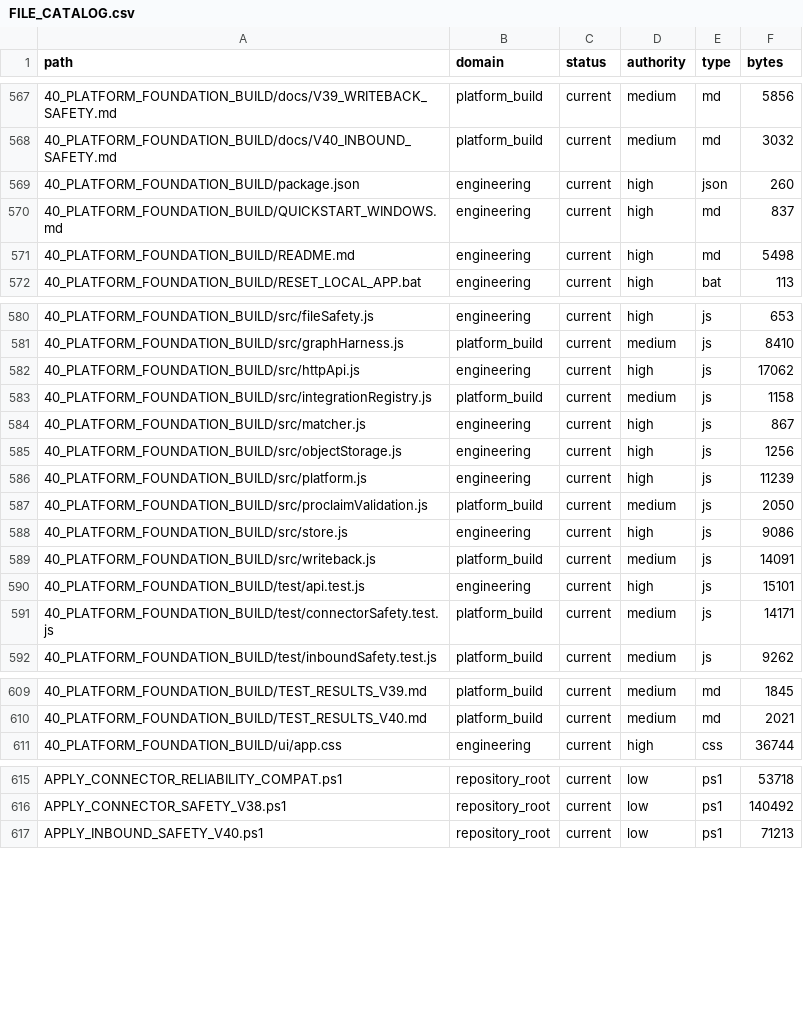
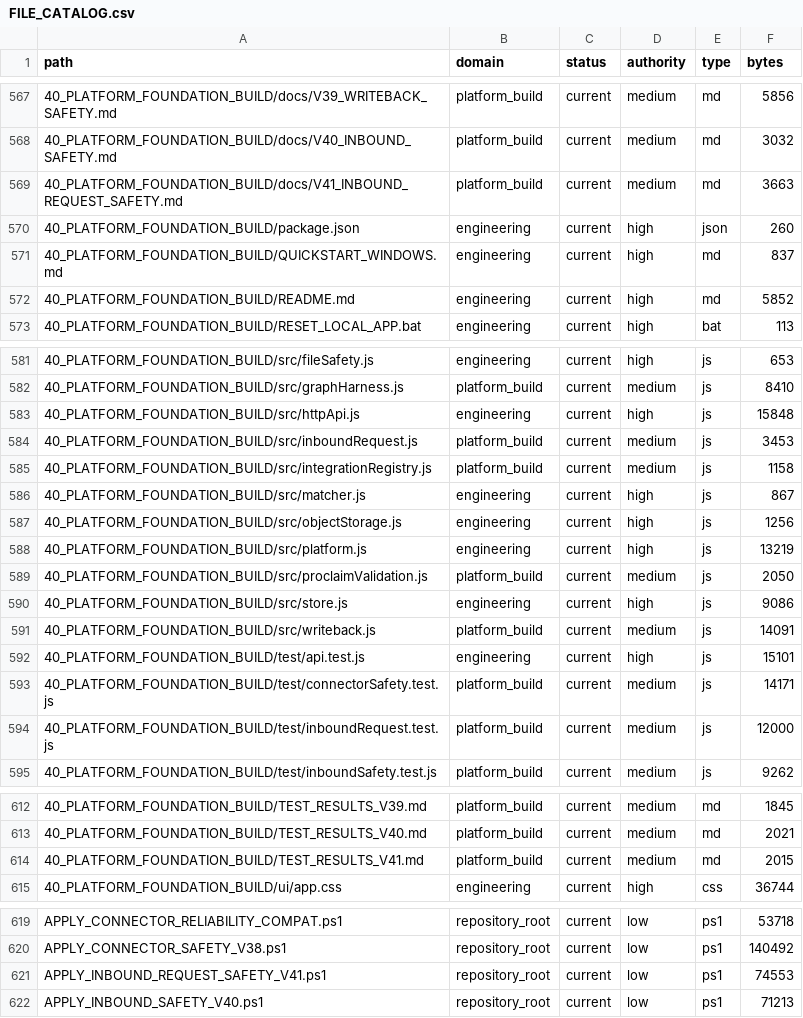
Before and after one commit to jackwilkins738-oss/legaltech-platform, a CSV file: 36_CLAUDE_KNOWLEDGE_ARCHITECTURE/FILE_CATALOG.csv, drawn as a sheet; only a part is shown, gaps mark what is left out; the diff covers the shown part only.

Commit message:
V41 inbound request and replay safety

```diff
--- a/36_CLAUDE_KNOWLEDGE_ARCHITECTURE/FILE_CATALOG.csv
+++ b/36_CLAUDE_KNOWLEDGE_ARCHITECTURE/FILE_CATALOG.csv
@@ -568,5 +568,6 @@ path,domain,status,authority,type,bytes
 40_PLATFORM_FOUNDATION_BUILD/docs/V40_INBOUND_SAFETY.md,platform_build,current,medium,md,3032
+40_PLATFORM_FOUNDATION_BUILD/docs/V41_INBOUND_REQUEST_SAFETY.md,platform_build,current,medium,md,3663
 40_PLATFORM_FOUNDATION_BUILD/package.json,engineering,current,high,json,260
 40_PLATFORM_FOUNDATION_BUILD/QUICKSTART_WINDOWS.md,engineering,current,high,md,837
-40_PLATFORM_FOUNDATION_BUILD/README.md,engineering,current,high,md,5498
+40_PLATFORM_FOUNDATION_BUILD/README.md,engineering,current,high,md,5852
 40_PLATFORM_FOUNDATION_BUILD/RESET_LOCAL_APP.bat,engineering,current,high,bat,113
@@ -581,3 +582,4 @@ path,domain,status,authority,type,bytes
 40_PLATFORM_FOUNDATION_BUILD/src/graphHarness.js,platform_build,current,medium,js,8410
-40_PLATFORM_FOUNDATION_BUILD/src/httpApi.js,engineering,current,high,js,17062
+40_PLATFORM_FOUNDATION_BUILD/src/httpApi.js,engineering,current,high,js,15848
+40_PLATFORM_FOUNDATION_BUILD/src/inboundRequest.js,platform_build,current,medium,js,3453
 40_PLATFORM_FOUNDATION_BUILD/src/integrationRegistry.js,platform_build,current,medium,js,1158
@@ -585,3 +587,3 @@ path,domain,status,authority,type,bytes
 40_PLATFORM_FOUNDATION_BUILD/src/objectStorage.js,engineering,current,high,js,1256
-40_PLATFORM_FOUNDATION_BUILD/src/platform.js,engineering,current,high,js,11239
+40_PLATFORM_FOUNDATION_BUILD/src/platform.js,engineering,current,high,js,13219
 40_PLATFORM_FOUNDATION_BUILD/src/proclaimValidation.js,platform_build,current,medium,js,2050
@@ -591,2 +593,3 @@ path,domain,status,authority,type,bytes
 40_PLATFORM_FOUNDATION_BUILD/test/connectorSafety.test.js,platform_build,current,medium,js,14171
+40_PLATFORM_FOUNDATION_BUILD/test/inboundRequest.test.js,platform_build,current,medium,js,12000
 40_PLATFORM_FOUNDATION_BUILD/test/inboundSafety.test.js,platform_build,current,medium,js,9262
@@ -610,2 +613,3 @@ path,domain,status,authority,type,bytes
 40_PLATFORM_FOUNDATION_BUILD/TEST_RESULTS_V40.md,platform_build,current,medium,md,2021
+40_PLATFORM_FOUNDATION_BUILD/TEST_RESULTS_V41.md,platform_build,current,medium,md,2015
 40_PLATFORM_FOUNDATION_BUILD/ui/app.css,engineering,current,high,css,36744
@@ -616,2 +620,3 @@ APPLY_CONNECTOR_RELIABILITY_COMPAT.ps1,repository_root,current,low,ps1,53718
 APPLY_CONNECTOR_SAFETY_V38.ps1,repository_root,current,low,ps1,140492
+APPLY_INBOUND_REQUEST_SAFETY_V41.ps1,repository_root,current,low,ps1,74553
 APPLY_INBOUND_SAFETY_V40.ps1,repository_root,current,low,ps1,71213
```
Also changed, not shown: 1 edited cell elsewhere in this file, 11 other files.
